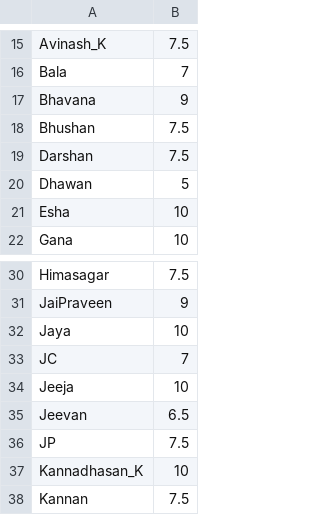
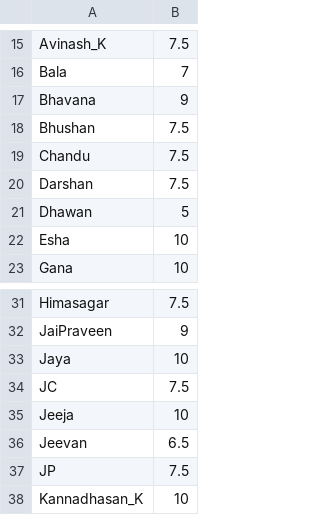
Before and after one commit to jayachandrangs/CityWestBadmintionClub, a CSV file: docs/playerlist.csv, drawn as a sheet; only a part is shown, gaps mark what is left out; the shorter side is filled out with more unchanged rows.

Commit message:
Chandu.csv

```diff
--- a/docs/playerlist.csv
+++ b/docs/playerlist.csv
@@ -18,2 +18,3 @@ Bhavana,9
 Bhushan,7.5
+Chandu, 7.5
 Darshan,7.5
@@ -32,3 +33,3 @@ JaiPraveen,9
 Jaya,10
-JC,7
+JC,7.5
 Jeeja,10
```
